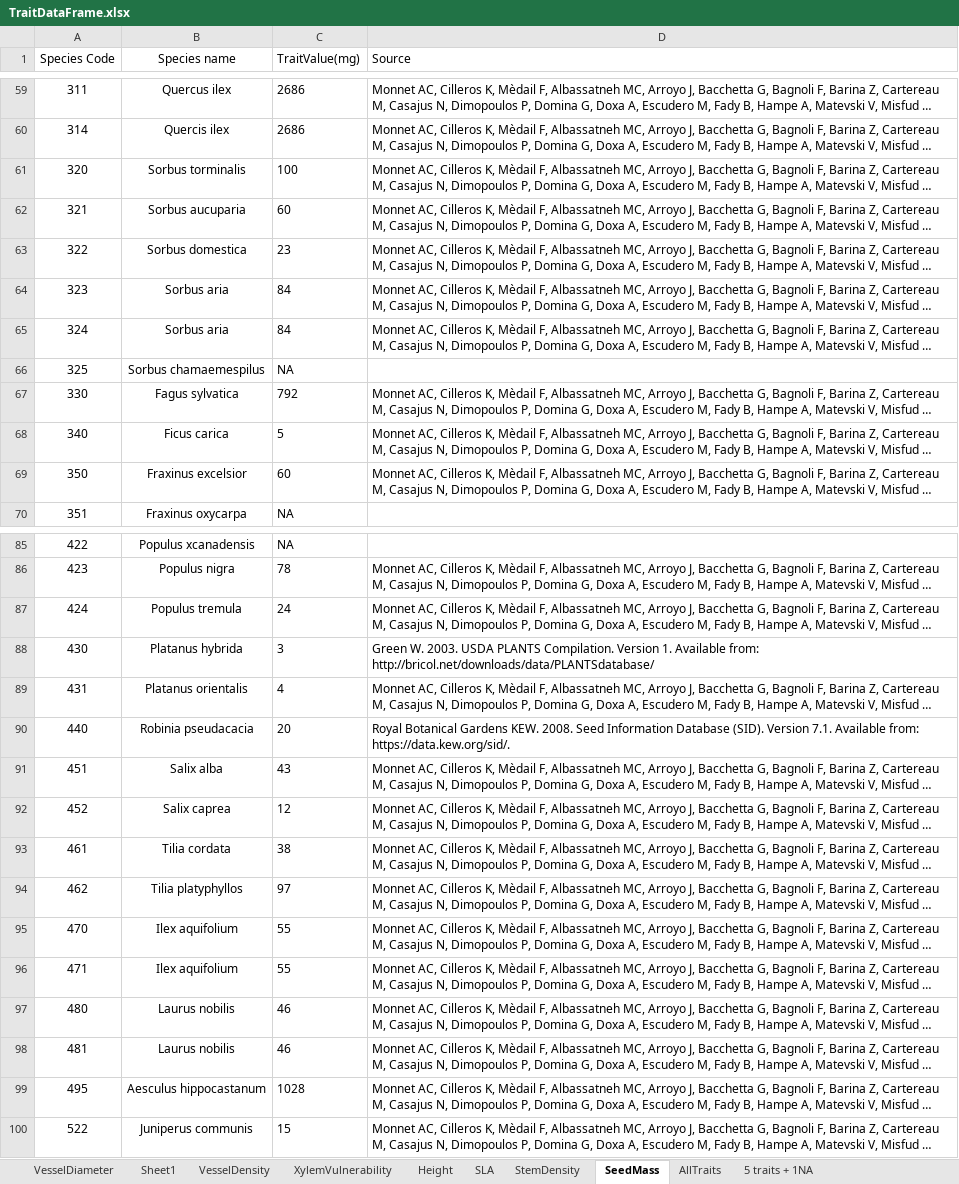
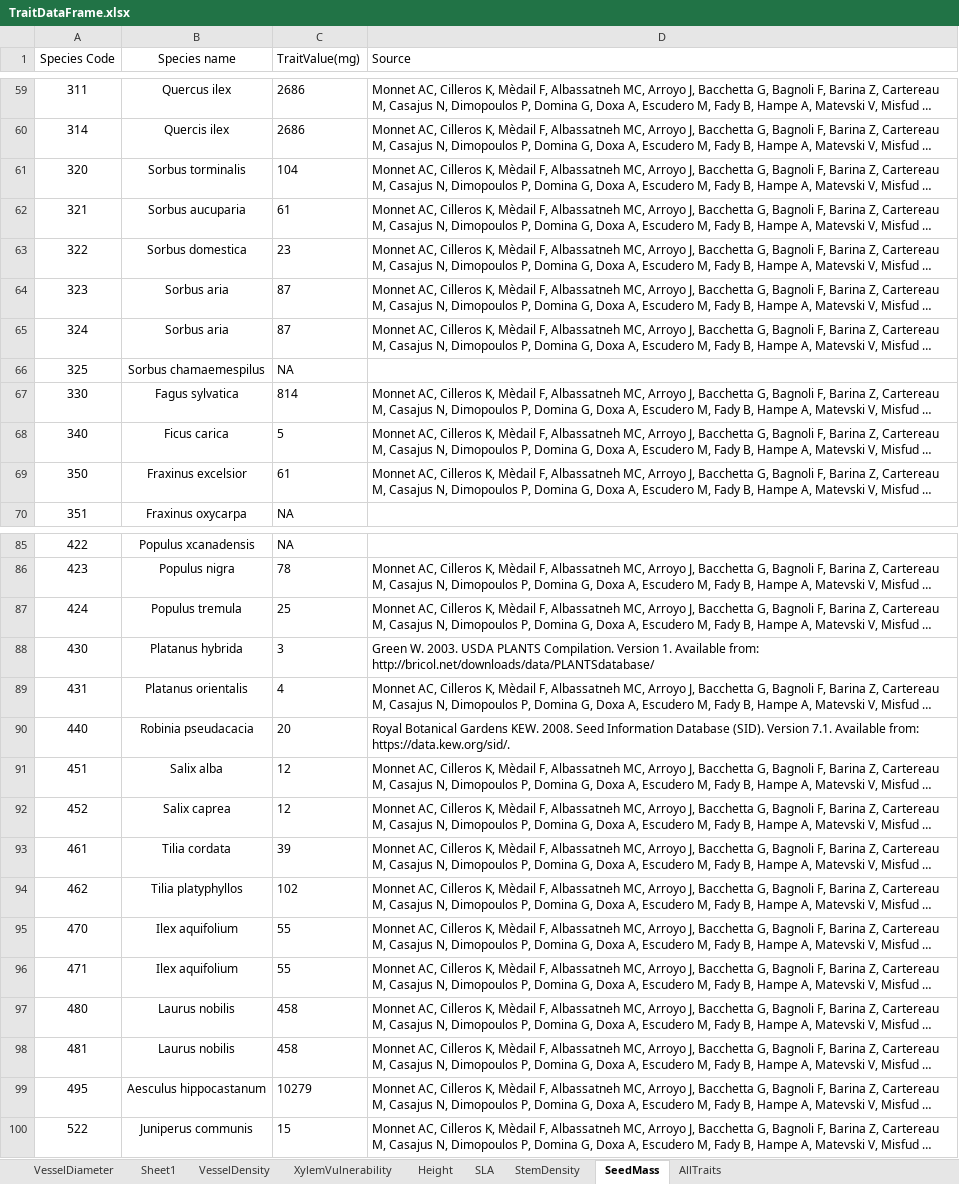
Before and after one commit to bobmuscarella/INFC-functional-diversity, an Excel workbook: DATA/TraitDataFrame.xlsx, sheet SeedMass, drawn as a sheet; only a part is shown, gaps mark what is left out; long unchanged cells end in …; values as stored, in another font and other column widths than the file's, no borders; the diff covers the shown part only; the diff names each change by its address in the sheet, - before the commit and + after, or states it on an @@ line.

Commit message:
Add files via upload
Up dated trait data frame
- took out unpublished data

```diff
--- a/DATA/TraitDataFrame.xlsx (sheet SeedMass)
+++ b/DATA/TraitDataFrame.xlsx (sheet SeedMass)
-sheet tab: 5 traits + 1NA
-C61 (TraitValue(mg)): 100
+C61 (TraitValue(mg)): 104
-C62 (TraitValue(mg)): 60
+C62 (TraitValue(mg)): 61
-C64:C65 (TraitValue(mg)): 84
+C64:C65 (TraitValue(mg)): 87
-C67 (TraitValue(mg)): 792
+C67 (TraitValue(mg)): 814
-C69 (TraitValue(mg)): 60
+C69 (TraitValue(mg)): 61
-C87 (TraitValue(mg)): 24
+C87 (TraitValue(mg)): 25
-C91 (TraitValue(mg)): 43
+C91 (TraitValue(mg)): 12
-C93 (TraitValue(mg)): 38
+C93 (TraitValue(mg)): 39
-C94 (TraitValue(mg)): 97
+C94 (TraitValue(mg)): 102
-C97:C98 (TraitValue(mg)): 46
+C97:C98 (TraitValue(mg)): 458
-C99 (TraitValue(mg)): 1028
+C99 (TraitValue(mg)): 10279
```
Also changed, not shown: 10 edited cells elsewhere in this sheet, sheet AllTraits, sheet SLA, sheet Height, sheet StemDensity.
